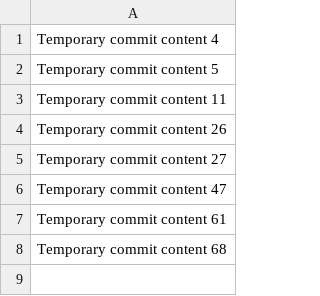
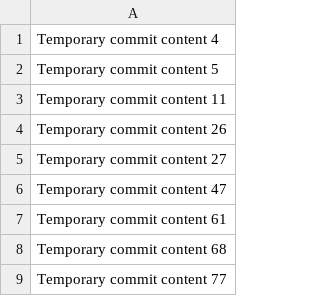
Before and after one commit to saksomraga/SmartBudget, a CSV file: data.csv, drawn as a sheet.

```diff
--- a/data.csv
+++ b/data.csv
@@ -8 +8,2 @@ Temporary commit content 61
 Temporary commit content 68
+Temporary commit content 77
```
